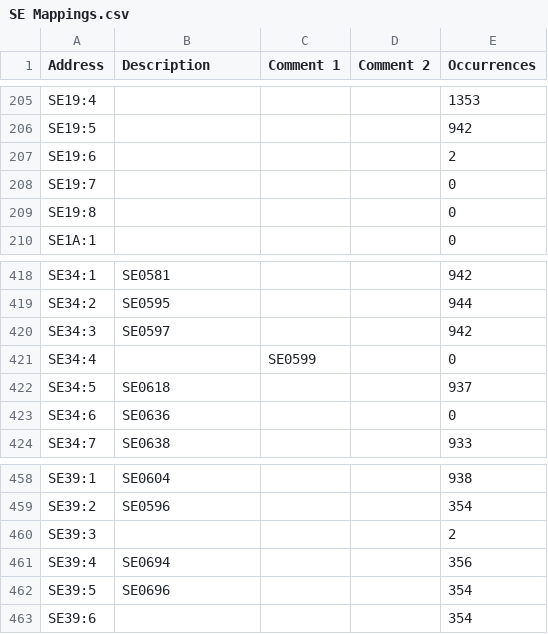
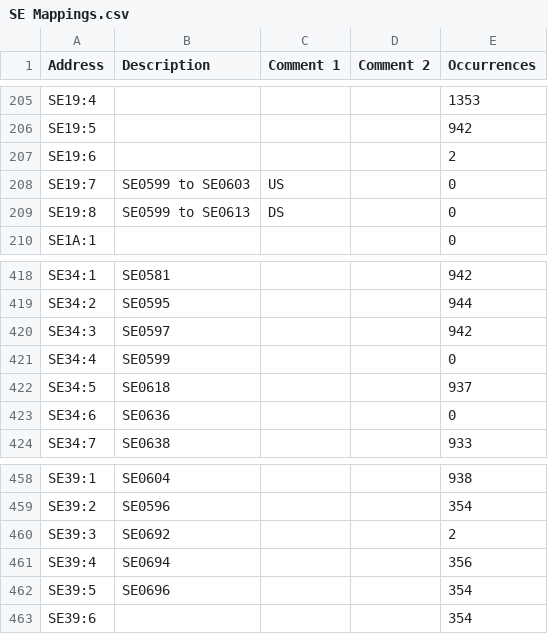
Before and after one commit to Shwam3/EASMData, a CSV file: SE Mappings.csv, drawn as a sheet; only a part is shown, gaps mark what is left out.

```diff
--- a/SE Mappings.csv
+++ b/SE Mappings.csv
@@ -207,4 +207,4 @@ SE19:5,,,,942
 SE19:6,,,,2
-SE19:7,,,,0
-SE19:8,,,,0
+SE19:7,SE0599 to SE0603,US,,0
+SE19:8,SE0599 to SE0613,DS,,0
 SE1A:1,,,,0
@@ -420,3 +420,3 @@ SE34:2,SE0595,,,944
 SE34:3,SE0597,,,942
-SE34:4,,SE0599,,0
+SE34:4,SE0599,,,0
 SE34:5,SE0618,,,937
@@ -459,3 +459,3 @@ SE39:1,SE0604,,,938
 SE39:2,SE0596,,,354
-SE39:3,,,,2
+SE39:3,SE0692,,,2
 SE39:4,SE0694,,,356
```
Also changed, not shown: 1 other file.
